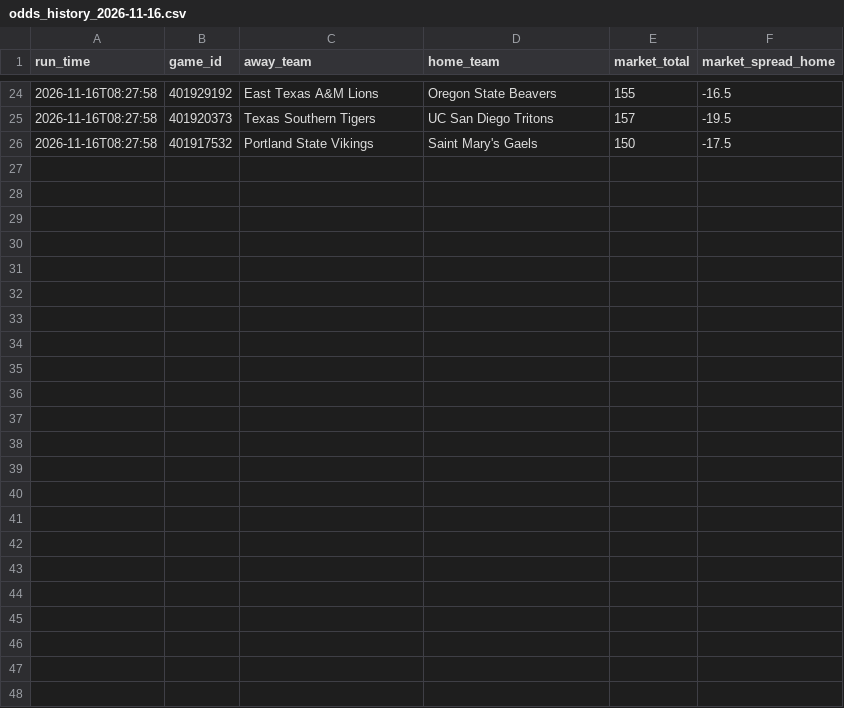
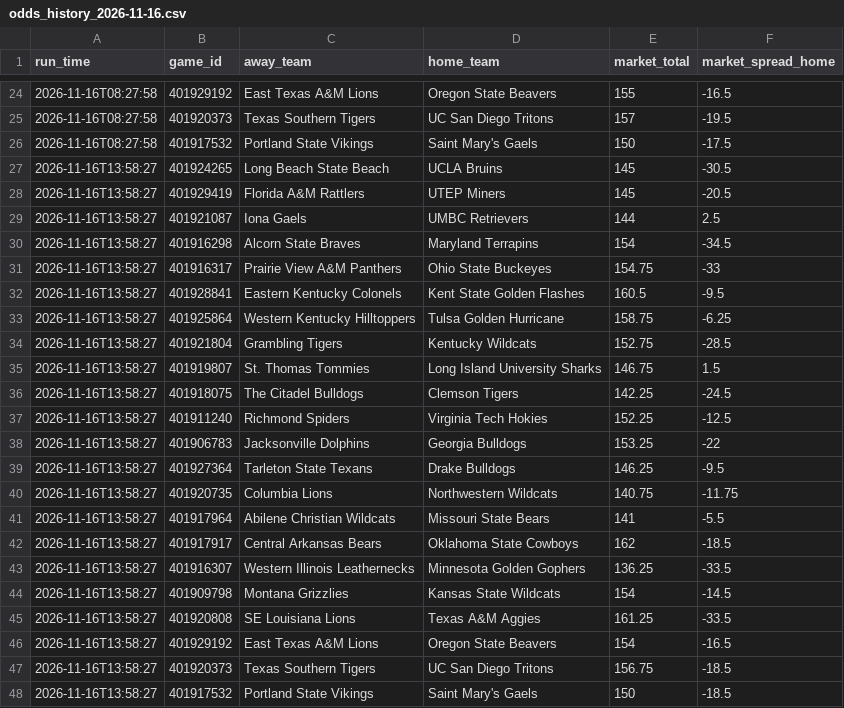
Before and after one commit to CameronBroussard6/cbb-site, a CSV file: data/odds_history_2026-11-16.csv, drawn as a sheet; only a part is shown, gaps mark what is left out.

```diff
--- a/data/odds_history_2026-11-16.csv
+++ b/data/odds_history_2026-11-16.csv
@@ -26 +26,23 @@ run_time,game_id,away_team,home_team,market_total,market_spread_home
 2026-11-16T08:27:58,401917532,Portland State Vikings,Saint Mary's Gaels,150,-17.5
+2026-11-16T13:58:27,401924265,Long Beach State Beach,UCLA Bruins,145,-30.5
+2026-11-16T13:58:27,401929419,Florida A&M Rattlers,UTEP Miners,145,-20.5
+2026-11-16T13:58:27,401921087,Iona Gaels,UMBC Retrievers,144,2.5
+2026-11-16T13:58:27,401916298,Alcorn State Braves,Maryland Terrapins,154,-34.5
+2026-11-16T13:58:27,401916317,Prairie View A&M Panthers,Ohio State Buckeyes,154.75,-33
+2026-11-16T13:58:27,401928841,Eastern Kentucky Colonels,Kent State Golden Flashes,160.5,-9.5
+2026-11-16T13:58:27,401925864,Western Kentucky Hilltoppers,Tulsa Golden Hurricane,158.75,-6.25
+2026-11-16T13:58:27,401921804,Grambling Tigers,Kentucky Wildcats,152.75,-28.5
+2026-11-16T13:58:27,401919807,St. Thomas Tommies,Long Island University Sharks,146.75,1.5
+2026-11-16T13:58:27,401918075,The Citadel Bulldogs,Clemson Tigers,142.25,-24.5
+2026-11-16T13:58:27,401911240,Richmond Spiders,Virginia Tech Hokies,152.25,-12.5
+2026-11-16T13:58:27,401906783,Jacksonville Dolphins,Georgia Bulldogs,153.25,-22
+2026-11-16T13:58:27,401927364,Tarleton State Texans,Drake Bulldogs,146.25,-9.5
+2026-11-16T13:58:27,401920735,Columbia Lions,Northwestern Wildcats,140.75,-11.75
+2026-11-16T13:58:27,401917964,Abilene Christian Wildcats,Missouri State Bears,141,-5.5
+2026-11-16T13:58:27,401917917,Central Arkansas Bears,Oklahoma State Cowboys,162,-18.5
+2026-11-16T13:58:27,401916307,Western Illinois Leathernecks,Minnesota Golden Gophers,136.25,-33.5
+2026-11-16T13:58:27,401909798,Montana Grizzlies,Kansas State Wildcats,154,-14.5
+2026-11-16T13:58:27,401920808,SE Louisiana Lions,Texas A&M Aggies,161.25,-33.5
+2026-11-16T13:58:27,401929192,East Texas A&M Lions,Oregon State Beavers,154,-16.5
+2026-11-16T13:58:27,401920373,Texas Southern Tigers,UC San Diego Tritons,156.75,-18.5
+2026-11-16T13:58:27,401917532,Portland State Vikings,Saint Mary's Gaels,150,-18.5
```
Also changed, not shown: data/brain_game_totals_2026-11-16.csv, data/brain_spreads_2026-11-16.csv, 11 other files.
